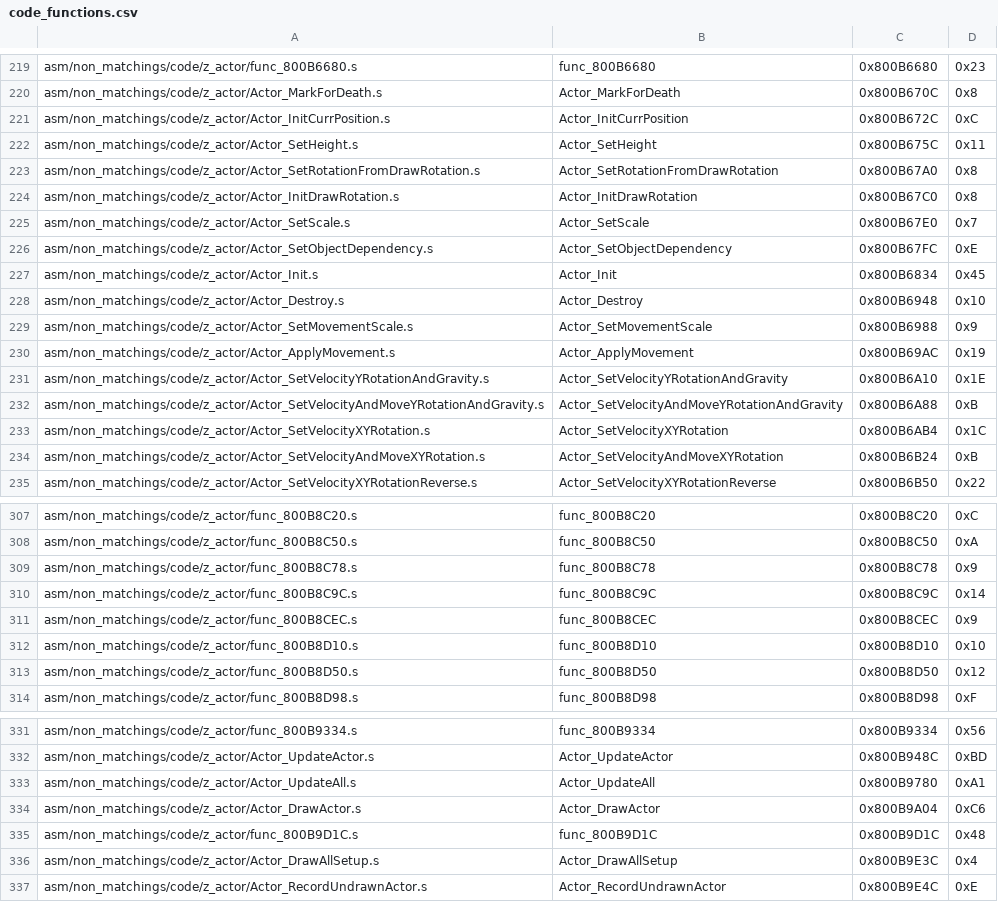
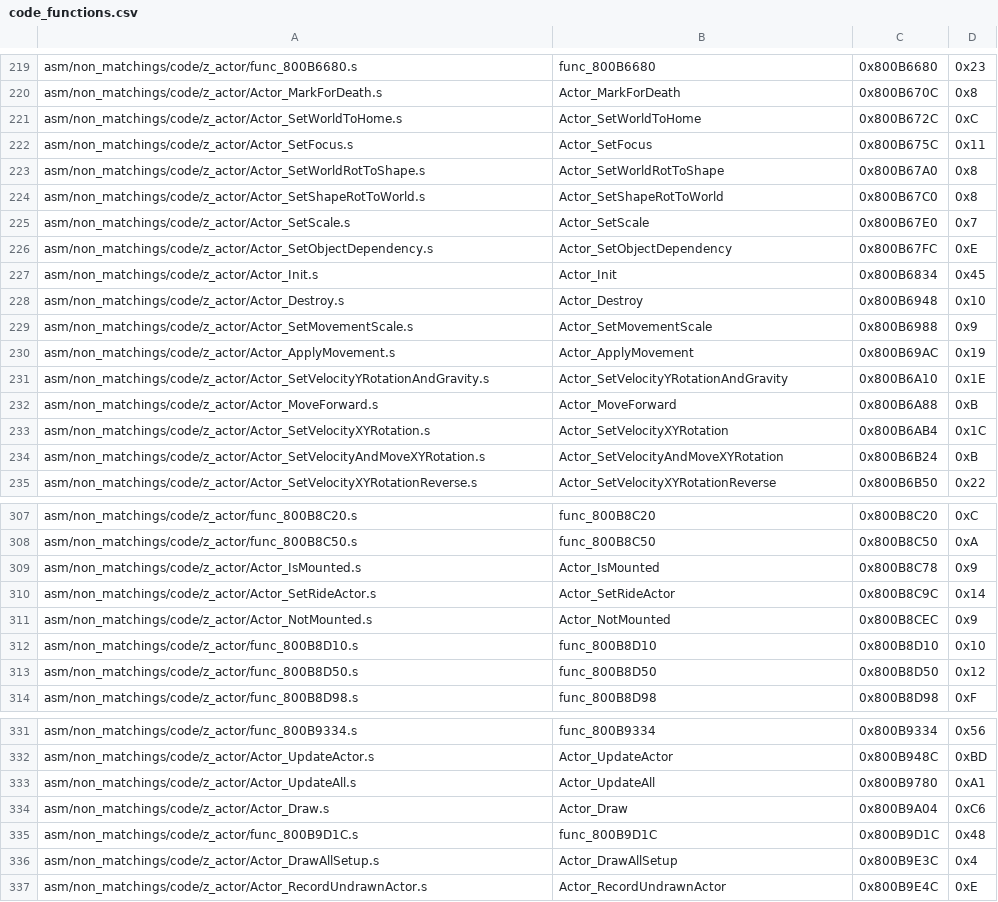
Before and after one commit to zeldaret/mm, a CSV file: tools/sizes/code_functions.csv, drawn as a sheet; only a part is shown, gaps mark what is left out.

```diff
--- a/tools/sizes/code_functions.csv
+++ b/tools/sizes/code_functions.csv
@@ -220,6 +220,6 @@ asm/non_matchings/code/z_actor/func_800B6680.s,func_800B6680,0x800B6680,0x23
 asm/non_matchings/code/z_actor/Actor_MarkForDeath.s,Actor_MarkForDeath,0x800B670C,0x8
-asm/non_matchings/code/z_actor/Actor_InitCurrPosition.s,Actor_InitCurrPosition,0x800B672C,0xC
-asm/non_matchings/code/z_actor/Actor_SetHeight.s,Actor_SetHeight,0x800B675C,0x11
-asm/non_matchings/code/z_actor/Actor_SetRotationFromDrawRotation.s,Actor_SetRotationFromDrawRotation,0x800B67A0,0x8
-asm/non_matchings/code/z_actor/Actor_InitDrawRotation.s,Actor_InitDrawRotation,0x800B67C0,0x8
+asm/non_matchings/code/z_actor/Actor_SetWorldToHome.s,Actor_SetWorldToHome,0x800B672C,0xC
+asm/non_matchings/code/z_actor/Actor_SetFocus.s,Actor_SetFocus,0x800B675C,0x11
+asm/non_matchings/code/z_actor/Actor_SetWorldRotToShape.s,Actor_SetWorldRotToShape,0x800B67A0,0x8
+asm/non_matchings/code/z_actor/Actor_SetShapeRotToWorld.s,Actor_SetShapeRotToWorld,0x800B67C0,0x8
 asm/non_matchings/code/z_actor/Actor_SetScale.s,Actor_SetScale,0x800B67E0,0x7
@@ -231,3 +231,3 @@ asm/non_matchings/code/z_actor/Actor_ApplyMovement.s,Actor_ApplyMovement,0x800B6
 asm/non_matchings/code/z_actor/Actor_SetVelocityYRotationAndGravity.s,Actor_SetVelocityYRotationAndGravity,0x800B6A10,0x1E
-asm/non_matchings/code/z_actor/Actor_SetVelocityAndMoveYRotationAndGravity.s,Actor_SetVelocityAndMoveYRotationAndGravity,0x800B6A88,0xB
+asm/non_matchings/code/z_actor/Actor_MoveForward.s,Actor_MoveForward,0x800B6A88,0xB
 asm/non_matchings/code/z_actor/Actor_SetVelocityXYRotation.s,Actor_SetVelocityXYRotation,0x800B6AB4,0x1C
@@ -308,5 +308,5 @@ asm/non_matchings/code/z_actor/func_800B8C20.s,func_800B8C20,0x800B8C20,0xC
 asm/non_matchings/code/z_actor/func_800B8C50.s,func_800B8C50,0x800B8C50,0xA
-asm/non_matchings/code/z_actor/func_800B8C78.s,func_800B8C78,0x800B8C78,0x9
-asm/non_matchings/code/z_actor/func_800B8C9C.s,func_800B8C9C,0x800B8C9C,0x14
-asm/non_matchings/code/z_actor/func_800B8CEC.s,func_800B8CEC,0x800B8CEC,0x9
+asm/non_matchings/code/z_actor/Actor_IsMounted.s,Actor_IsMounted,0x800B8C78,0x9
+asm/non_matchings/code/z_actor/Actor_SetRideActor.s,Actor_SetRideActor,0x800B8C9C,0x14
+asm/non_matchings/code/z_actor/Actor_NotMounted.s,Actor_NotMounted,0x800B8CEC,0x9
 asm/non_matchings/code/z_actor/func_800B8D10.s,func_800B8D10,0x800B8D10,0x10
@@ -333,3 +333,3 @@ asm/non_matchings/code/z_actor/Actor_UpdateActor.s,Actor_UpdateActor,0x800B948C,
 asm/non_matchings/code/z_actor/Actor_UpdateAll.s,Actor_UpdateAll,0x800B9780,0xA1
-asm/non_matchings/code/z_actor/Actor_DrawActor.s,Actor_DrawActor,0x800B9A04,0xC6
+asm/non_matchings/code/z_actor/Actor_Draw.s,Actor_Draw,0x800B9A04,0xC6
 asm/non_matchings/code/z_actor/func_800B9D1C.s,func_800B9D1C,0x800B9D1C,0x48
```
Also changed, not shown: 53 other files.
